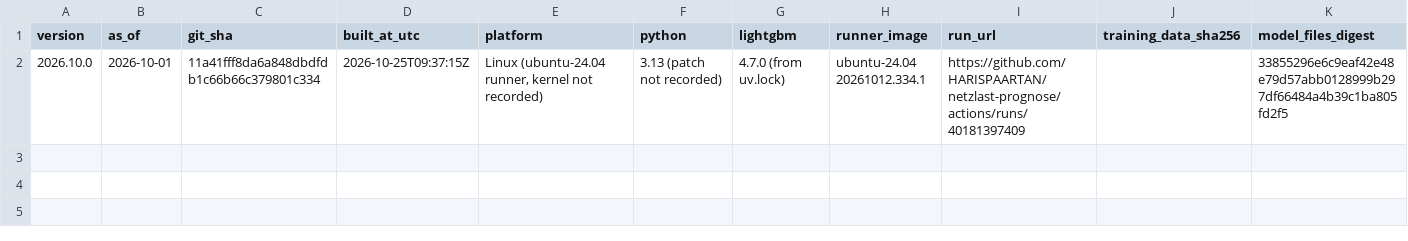
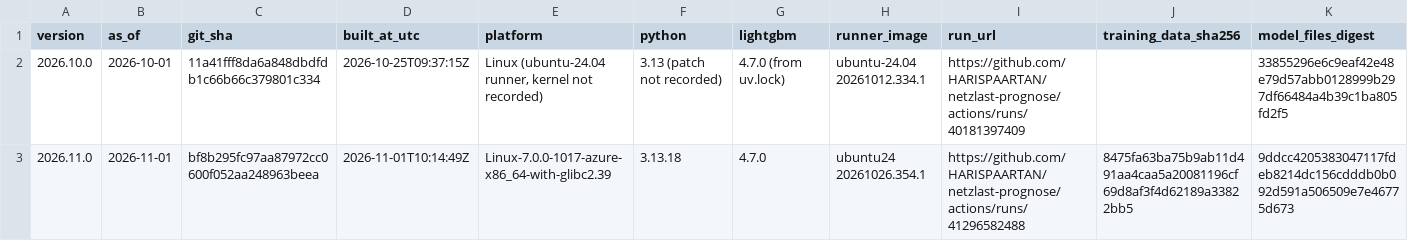
Before and after one commit to HARISPAARTAN/netzlast-prognose, a CSV file: models/refit-log.csv, drawn as a sheet; only a part is shown; rows hold the shown columns only; the diff names each change by its address in the sheet, - before the commit and + after, or states it on an @@ line.

```diff
--- a/models/refit-log.csv
+++ b/models/refit-log.csv
+row 3: 2026.11.0 | 2026-11-01 | bf8b295fc97aa87972cc0600f052aa248963beea | 2026-11-01T10:14:49Z | Linux-7.0.0-1017-azure-x86_64-with-glibc2.39 | 3.13.18 | 4.7.0 | ubuntu24 20261026.354.1 | https://github.com/HARISPAARTAN/netzlast-prognose/actions/runs/41296582488 | 8475fa63ba75b9ab11d491aa4caa5a20081196cf69d8af3f4d62189a33822bb5 | 9ddcc4205383047117fdeb8214dc156cdddb0b092d591a506509e7e46775d673
```
Also changed, not shown: 2 other files.
